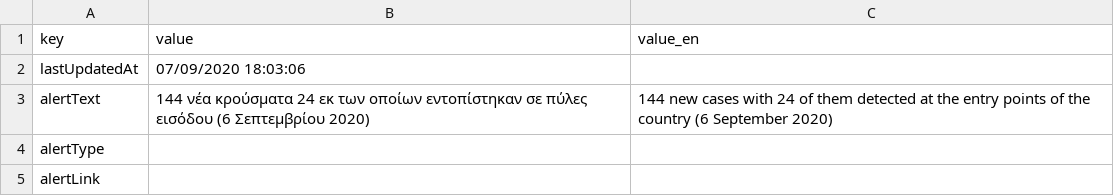
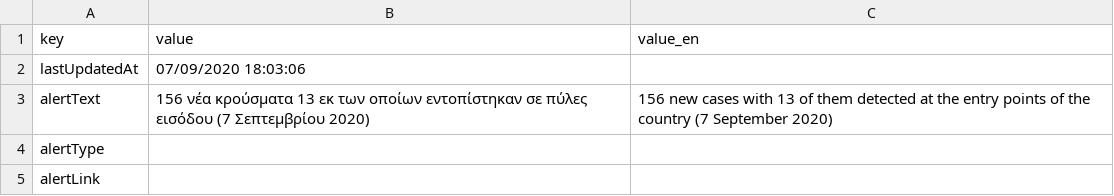
Before and after one commit to iMEdD-Lab/open-data, a CSV file: COVID-19/alerts.csv, drawn as a sheet.

Commit message:
new commit Mon Sep  7 18:24:01 EEST 2020

```diff
--- a/COVID-19/alerts.csv
+++ b/COVID-19/alerts.csv
@@ -2,3 +2,3 @@ key,value,value_en
 lastUpdatedAt,07/09/2020 18:03:06,
-alertText,144 νέα κρούσματα 24 εκ των οποίων εντοπίστηκαν σε πύλες εισόδου (6 Σεπτεμβρίου 2020),144 new cases with 24 of them detected at the entry points of the country (6 September 2020)
+alertText,156 νέα κρούσματα 13 εκ των οποίων εντοπίστηκαν σε πύλες εισόδου (7 Σεπτεμβρίου 2020),156 new cases with 13 of them detected at the entry points of the country (7 September 2020)
 alertType,,
```
